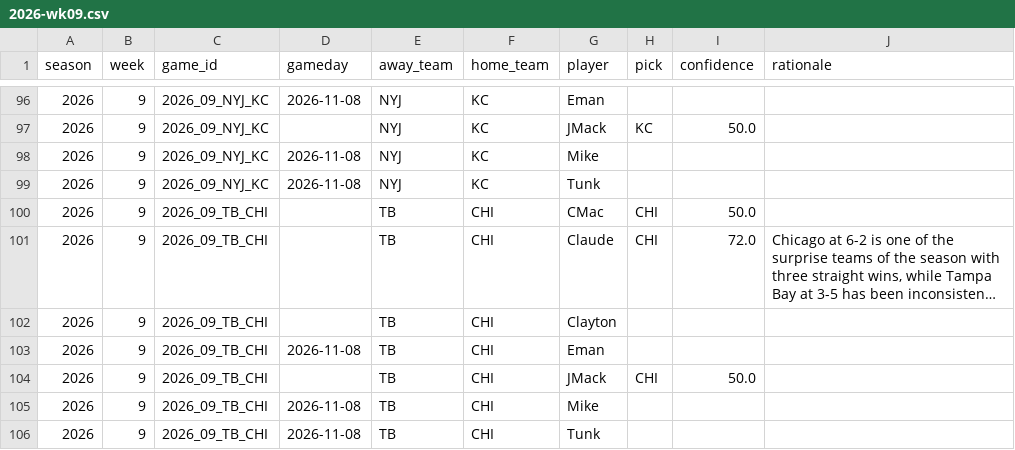
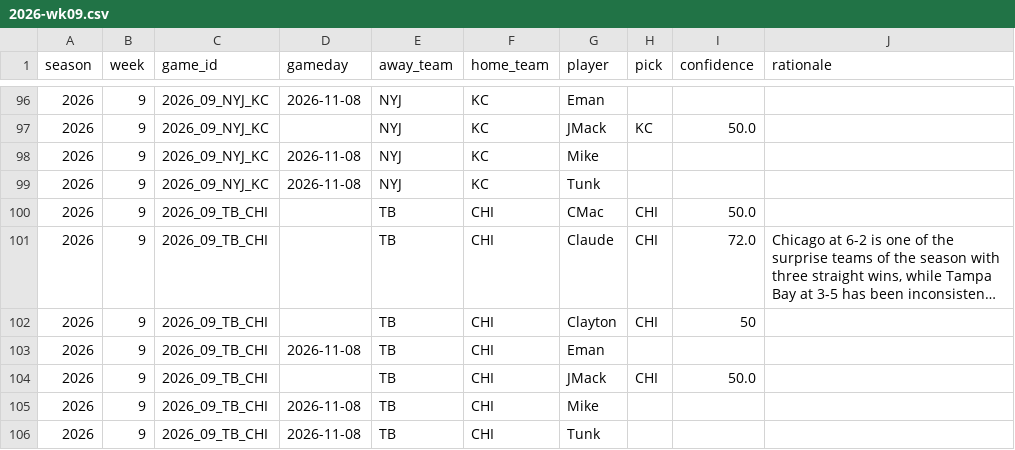
Before and after one commit to JimmyMick/nfl-pickem, a CSV file: predictions/picks/2026-wk09.csv, drawn as a sheet; only a part is shown, gaps mark what is left out; long unchanged cells end in …; the diff names each change by its address in the sheet, - before the commit and + after, or states it on an @@ line.

Commit message:
picks: Clayton 2026 wk09

```diff
--- a/predictions/picks/2026-wk09.csv
+++ b/predictions/picks/2026-wk09.csv
-H102 (pick): (empty)
+H102 (pick): CHI
-I102 (confidence): (empty)
+I102 (confidence): 50
```
